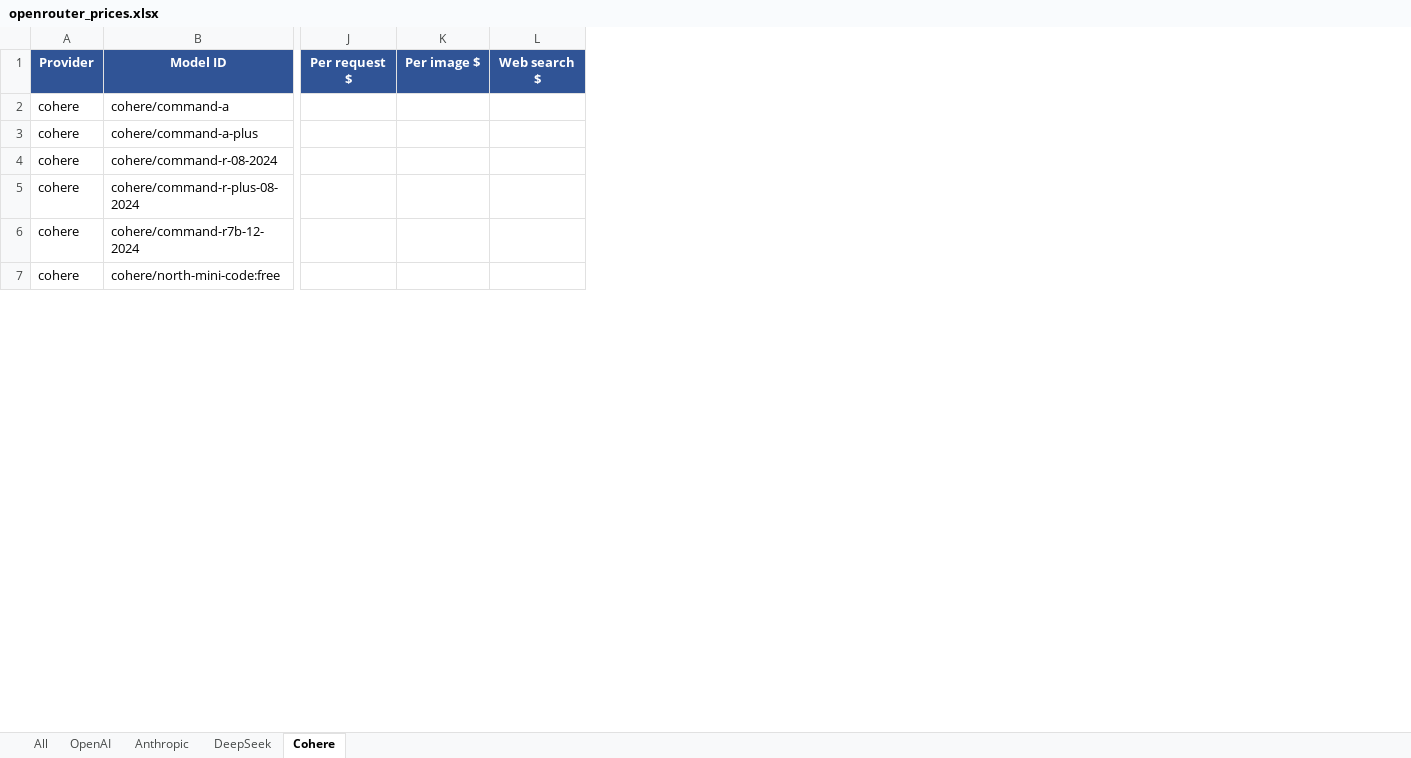
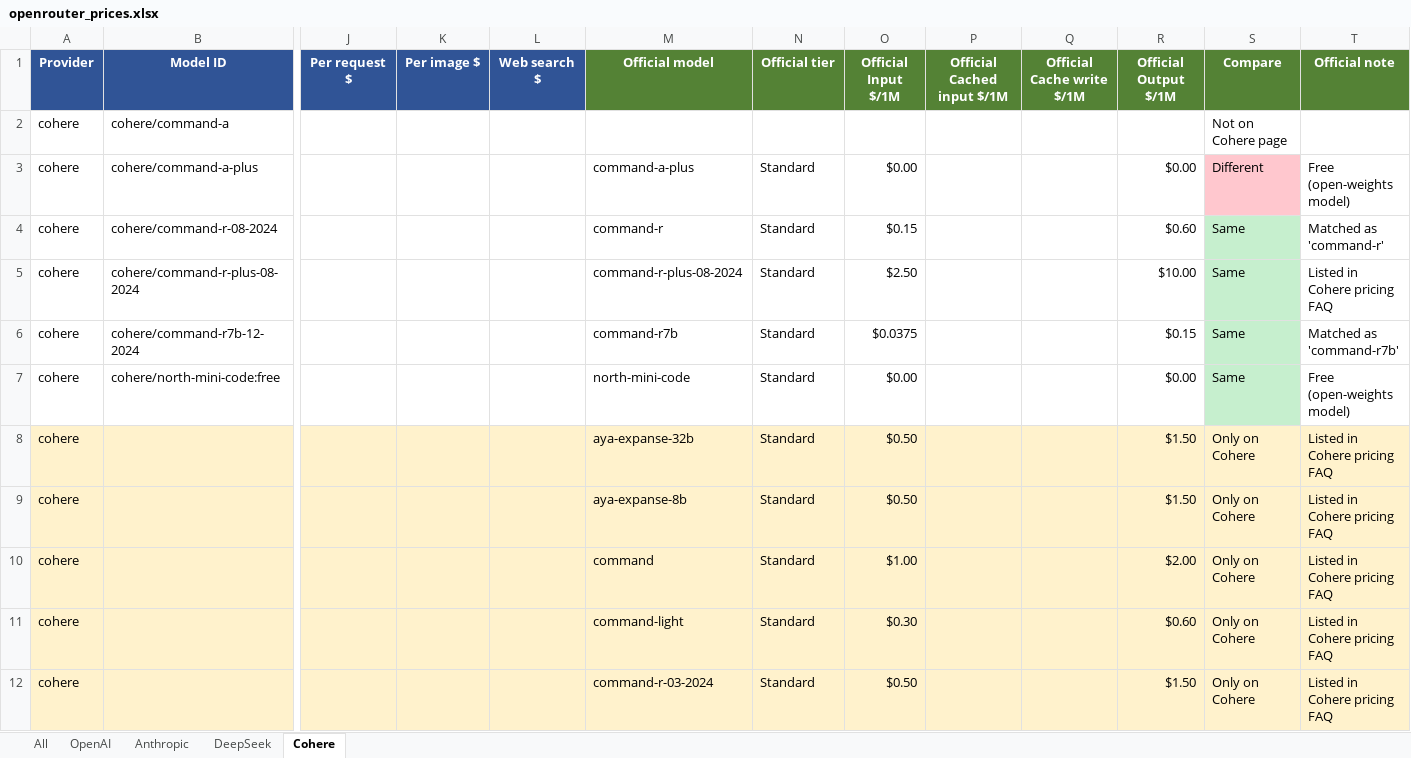
Before and after one commit to mikaeiliarefeh-sudo/sotoon, an Excel workbook: openrouter_prices.xlsx, sheet Cohere, drawn as a sheet; only a part is shown, gaps mark what is left out; values as stored, in another font and other column widths than the file's, no borders; rows hold the shown columns only; the diff covers the shown part only; the diff names each change by its address in the sheet, - before the commit and + after, or states it on an @@ line.

```diff
--- a/openrouter_prices.xlsx (sheet Cohere)
+++ b/openrouter_prices.xlsx (sheet Cohere)
+column M (Official model), rows 3-7: command-a-plus | command-r | command-r-plus-08-2024 | command-r7b | north-mini-code
+column N (Official tier), rows 3-7: all Standard
+column O (Official Input $/1M), rows 3-7: $0.00 | $0.15 | $2.50 | $0.0375 | $0.00
+column P (Official Cached input $/1M), empty
+column Q (Official Cache write $/1M), empty
+column R (Official Output $/1M), rows 3-7: $0.00 | $0.60 | $10.00 | $0.15 | $0.00
+column S (Compare), rows 2-7: Not on Cohere page | Different | Same | Same | Same | Same
+column T (Official note), rows 3-7: Free (open-weights model) | Matched as 'command-r' | Listed in Cohere pricing FAQ | Matched as 'command-r7b' | Free (open-weights model)
+row 8: cohere |  |  |  |  | aya-expanse-32b | Standard | $0.50 |  |  | $1.50 | Only on Cohere | Listed in Cohere pricing FAQ
+row 9: cohere |  |  |  |  | aya-expanse-8b | Standard | $0.50 |  |  | $1.50 | Only on Cohere | Listed in Cohere pricing FAQ
+row 10: cohere |  |  |  |  | command | Standard | $1.00 |  |  | $2.00 | Only on Cohere | Listed in Cohere pricing FAQ
+row 11: cohere |  |  |  |  | command-light | Standard | $0.30 |  |  | $0.60 | Only on Cohere | Listed in Cohere pricing FAQ
+row 12: cohere |  |  |  |  | command-r-03-2024 | Standard | $0.50 |  |  | $1.50 | Only on Cohere | Listed in Cohere pricing FAQ
```
Also changed, not shown: 8 added rows elsewhere in this sheet, sheet All, sheet DeepSeek, 1 other file.
